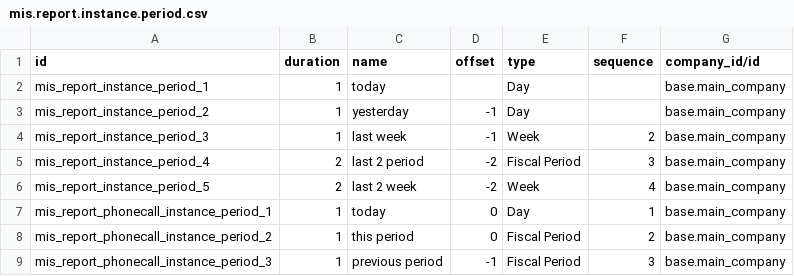
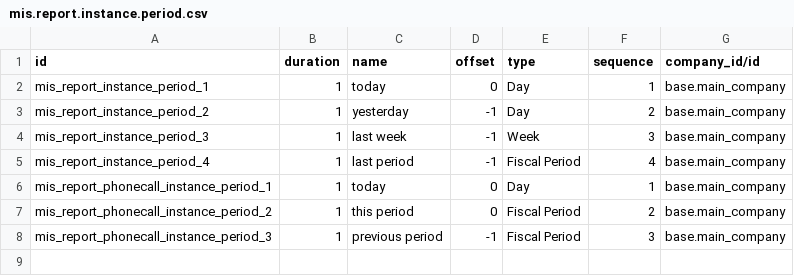
Before and after one commit to OCA/account-financial-reporting, a CSV file: mis_builder_demo/mis.report.instance.period.csv, drawn as a sheet.

Commit message:
add some demo data

```diff
--- a/mis_builder_demo/mis.report.instance.period.csv
+++ b/mis_builder_demo/mis.report.instance.period.csv
@@ -1,7 +1,6 @@
 "id","duration","name","offset","type","sequence","company_id/id"
-"mis_report_instance_period_1","1","today","","Day","","base.main_company"
-"mis_report_instance_period_2","1","yesterday","-1","Day","","base.main_company"
-"mis_report_instance_period_3","1","last week","-1","Week","2","base.main_company"
-"mis_report_instance_period_4","2","last 2 period","-2","Fiscal Period","3","base.main_company"
-"mis_report_instance_period_5","2","last 2 week","-2","Week","4","base.main_company"
+"mis_report_instance_period_1","1","today","0","Day","1","base.main_company"
+"mis_report_instance_period_2","1","yesterday","-1","Day","2","base.main_company"
+"mis_report_instance_period_3","1","last week","-1","Week","3","base.main_company"
+"mis_report_instance_period_4","1","last period","-1","Fiscal Period","4","base.main_company"
 "mis_report_phonecall_instance_period_1","1","today","0","Day","1","base.main_company"
```
Also changed, not shown: mis_builder_demo/mis.report.csv, mis_builder_demo/mis.report.instance.csv, 2 other files.
